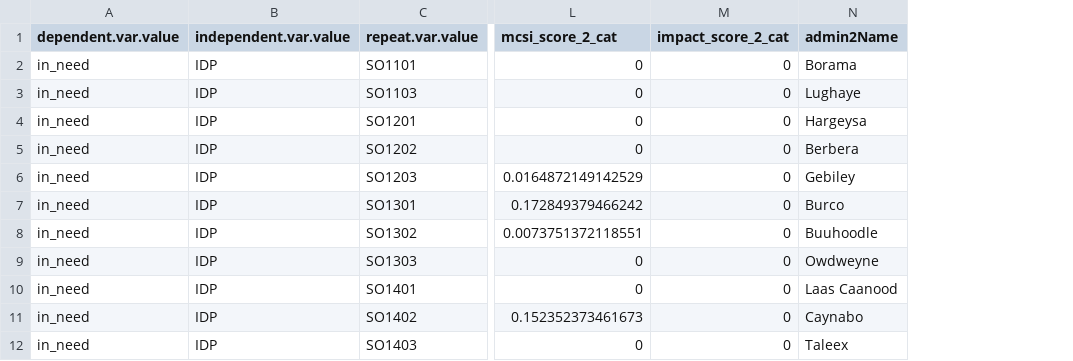
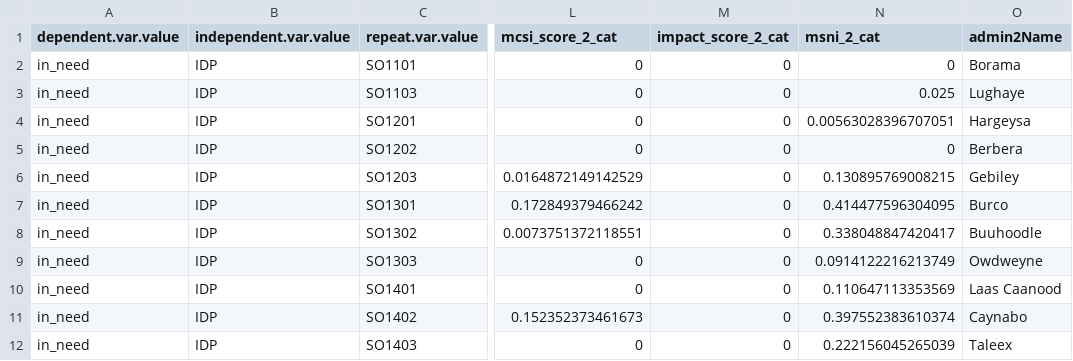
Before and after one commit to caldwellst/som_mcna_19, a CSV file: output/maps/idp_scores_maps.csv, drawn as a sheet; only a part is shown, gaps mark what is left out; the diff names each change by its address in the sheet, - before the commit and + after, or states it on an @@ line.

```diff
--- a/output/maps/idp_scores_maps.csv
+++ b/output/maps/idp_scores_maps.csv
+column N (msni_2_cat), rows 2-12: 0 | 0.025 | 0.00563028396707051 | 0 | 0.130895769008215 | 0.414477596304095 | 0.338048847420417 | 0.0914122216213749 | 0.110647113353569 | 0.397552383610374 | 0.222156045265039
```
Also changed, not shown: input/borda/borda_analysis.csv, input/dap.csv, 35 other files.
